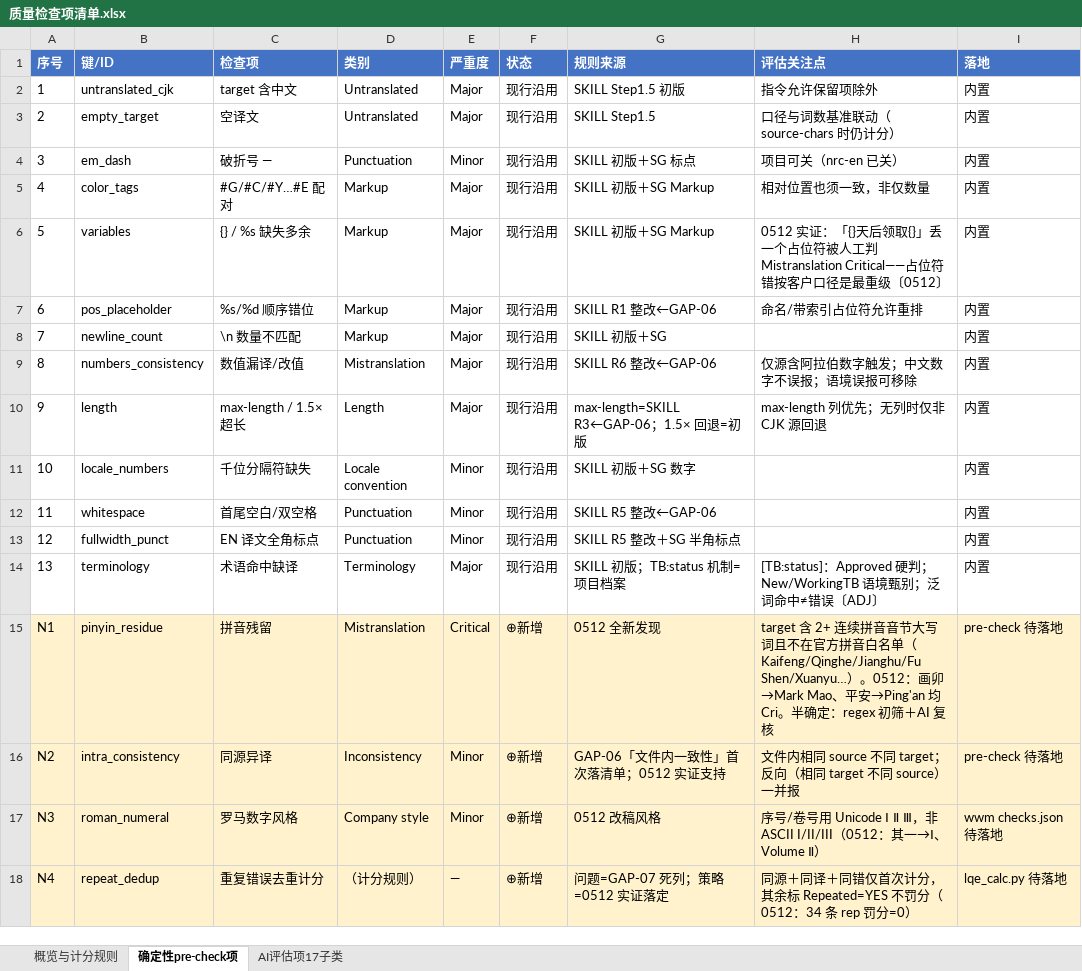
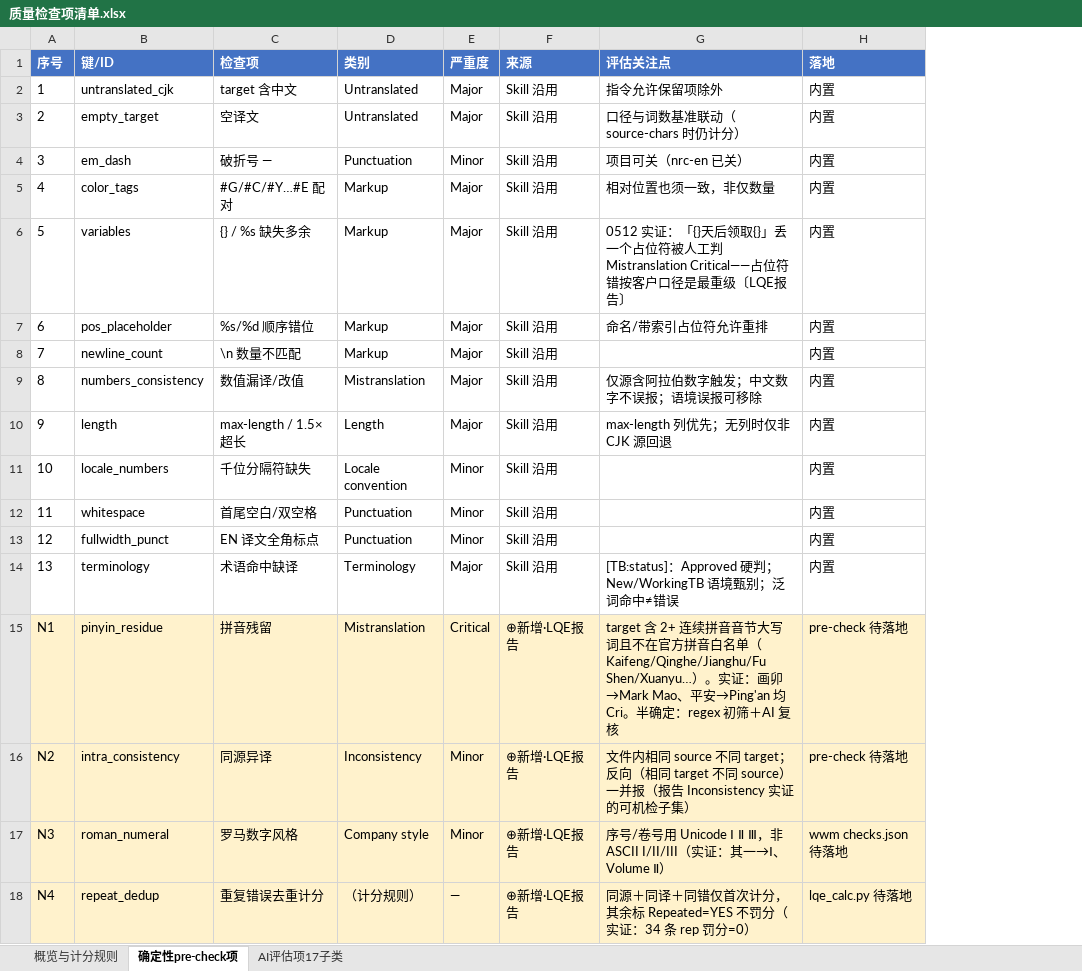
Before and after one commit to tzwkb/lqe-translator, an Excel workbook: docs/质量检查项清单.xlsx, sheet 确定性pre-check项, drawn as a sheet; values as stored, in another font and other column widths than the file's, no borders; removed rows and columns are numbered as before the commit, all else as after; the diff names each change by its address in the sheet, - before the commit and + after, or states it on an @@ line.

```diff
--- a/docs/质量检查项清单.xlsx (sheet 确定性pre-check项)
+++ b/docs/质量检查项清单.xlsx (sheet 确定性pre-check项)
-column F (状态), rows 2-18: 现行沿用 | 现行沿用 | 现行沿用 | 现行沿用 | 现行沿用 | 现行沿用 | 现行沿用 | 现行沿用 | 现行沿用 | 现行沿用 | 现行沿用 | 现行沿用 | 现行沿用 | ⊕新增 | ⊕新增 | ⊕新增 | ⊕新增
-column G (规则来源), rows 2-18: SKILL Step1.5 初版 | SKILL Step1.5 | SKILL 初版＋SG 标点 | SKILL 初版＋SG Markup | SKILL 初版＋SG Markup | SKILL R1 整改←GAP-06 | SKILL 初版＋SG | SKILL R6 整改←GAP-06 | max-length=SKILL R3←GAP-06；1.5× 回退=初版 | SKILL 初版＋SG 数字 | SKILL R5 整改←GAP-06 | SKILL R5 整改＋SG 半角标点 | SKILL 初版；TB:status 机制=项目档案 | 0512 全新发现 | GAP-06「文件内一致性」首次落清单；0512 实证支持 | 0512 改稿风格 | 问题=GAP-07 死列；策略=0512 实证落定
+column F (来源), rows 2-18: Skill 沿用 | Skill 沿用 | Skill 沿用 | Skill 沿用 | Skill 沿用 | Skill 沿用 | Skill 沿用 | Skill 沿用 | Skill 沿用 | Skill 沿用 | Skill 沿用 | Skill 沿用 | Skill 沿用 | ⊕新增·LQE报告 | ⊕新增·LQE报告 | ⊕新增·LQE报告 | ⊕新增·LQE报告
-G6 (评估关注点): …最重级〔0512〕
+G6 (评估关注点): …最重级〔LQE报告〕
-G14 (评估关注点): …中≠错误〔ADJ〕
+G14 (评估关注点): …中≠错误
-G15 (评估关注点): …Kaifeng/Qinghe/Jianghu/Fu Shen/Xuanyu…）。0512：画卯→Mark…
+G15 (评估关注点): …Kaifeng/Qinghe/Jianghu/Fu Shen/Xuanyu…）。实证：画卯→Mark…
-G16 (评估关注点): …）一并报
+G16 (评估关注点): …）一并报（报告 Inconsistency 实证的可机检子集）
-G17 (评估关注点): …ASCII I/II/III（0512：其一→Ⅰ…
+G17 (评估关注点): …ASCII I/II/III（实证：其一→Ⅰ…
-G18 (评估关注点): …不罚分（0512：34 条…
+G18 (评估关注点): …不罚分（实证：34 条…
```
Also changed, not shown: sheet 概览与计分规则, sheet AI评估项17子类, 2 other files.
